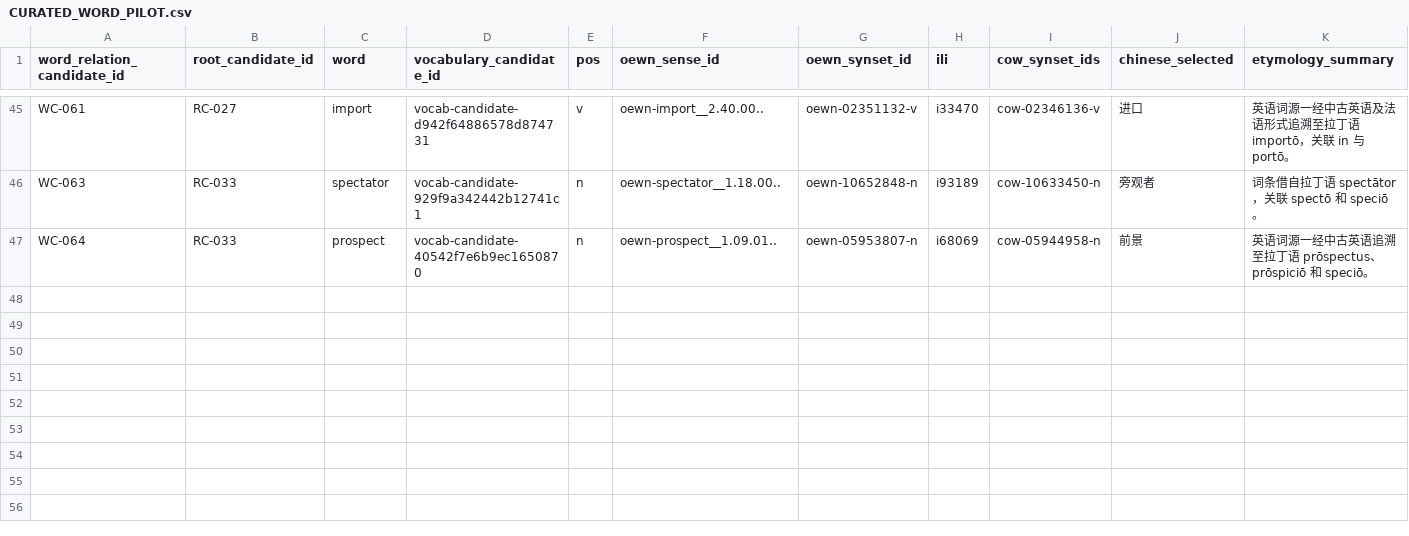
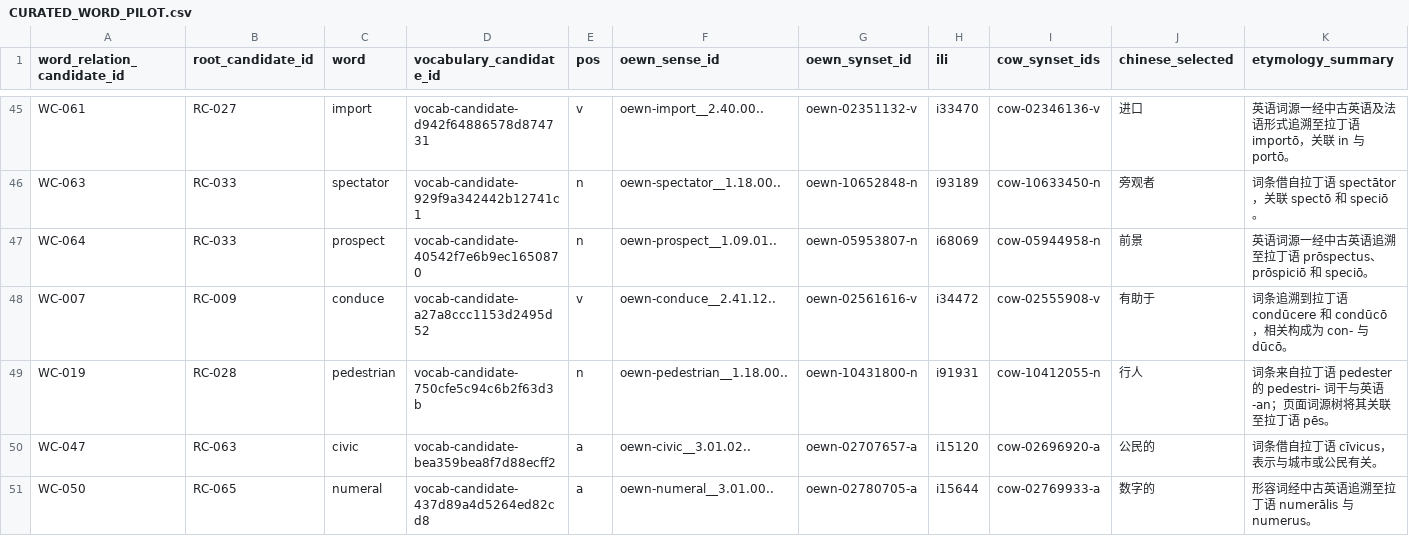
Before and after one commit to AloofLW/Etyra, a CSV file: docs/CURATED_WORD_PILOT.csv, drawn as a sheet; only a part is shown, gaps mark what is left out; rows hold the shown columns only; the diff names each change by its address in the sheet, - before the commit and + after, or states it on an @@ line.

Commit message:
data(content): cover missing relation word candidates

```diff
--- a/docs/CURATED_WORD_PILOT.csv
+++ b/docs/CURATED_WORD_PILOT.csv
+row 48: WC-007 | RC-009 | conduce | vocab-candidate-a27a8ccc1153d2495d52 | v | oewn-conduce__2.41.12.. | oewn-02561616-v | i34472 | cow-02555908-v | 有助于 | 词条追溯到拉丁语 condūcere 和 condūcō，相关构成为 con- 与 dūcō。
+row 49: WC-019 | RC-028 | pedestrian | vocab-candidate-750cfe5c94c6b2f63d3b | n | oewn-pedestrian__1.18.00.. | oewn-10431800-n | i91931 | cow-10412055-n | 行人 | 词条来自拉丁语 pedester 的 pedestri- 词干与英语 -an；页面词源树将其关联至拉丁语 pēs。
+row 50: WC-047 | RC-063 | civic | vocab-candidate-bea359bea8f7d88ecff2 | a | oewn-civic__3.01.02.. | oewn-02707657-a | i15120 | cow-02696920-a | 公民的 | 词条借自拉丁语 cīvicus，表示与城市或公民有关。
+row 51: WC-050 | RC-065 | numeral | vocab-candidate-437d89a4d5264ed82cd8 | a | oewn-numeral__3.01.00.. | oewn-02780705-a | i15644 | cow-02769933-a | 数字的 | 形容词经中古英语追溯至拉丁语 numerālis 与 numerus。
```
Also changed, not shown: 7 other files.
